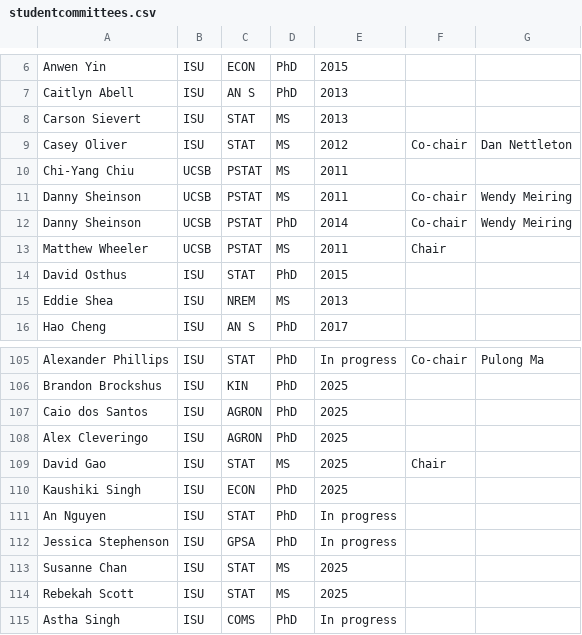
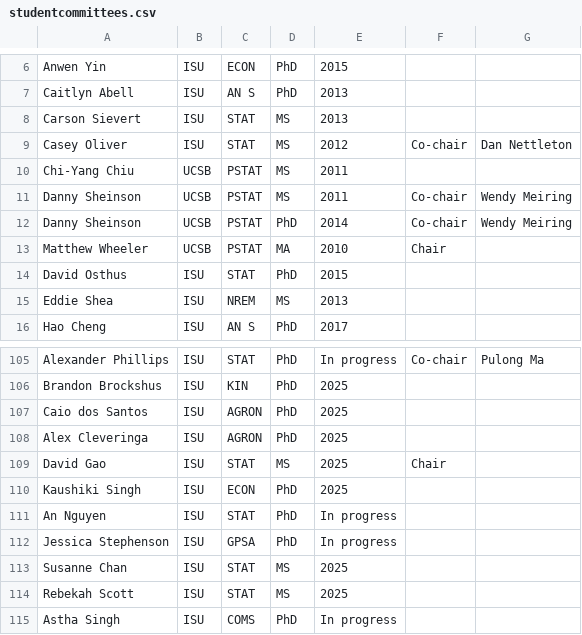
Before and after one commit to jarad/cv, a CSV file: studentcommittees.csv, drawn as a sheet; only a part is shown, gaps mark what is left out.

```diff
--- a/studentcommittees.csv
+++ b/studentcommittees.csv
@@ -12,3 +12,3 @@ Danny Sheinson,UCSB,PSTAT,MS,2011,Co-chair,Wendy Meiring
 Danny Sheinson,UCSB,PSTAT,PhD,2014,Co-chair,Wendy Meiring
-Matthew Wheeler,UCSB,PSTAT,MS,2011,Chair,
+Matthew Wheeler,UCSB,PSTAT,MA,2010,Chair,
 David Osthus,ISU,STAT,PhD,2015,,
@@ -107,3 +107,3 @@ Brandon Brockshus,ISU,KIN,PhD,2025,,
 Caio dos Santos,ISU,AGRON,PhD,2025,,
-Alex Cleveringo,ISU,AGRON,PhD,2025,,
+Alex Cleveringa,ISU,AGRON,PhD,2025,,
 David Gao,ISU,STAT,MS,2025,Chair,
```
Also changed, not shown: 2 other files.
